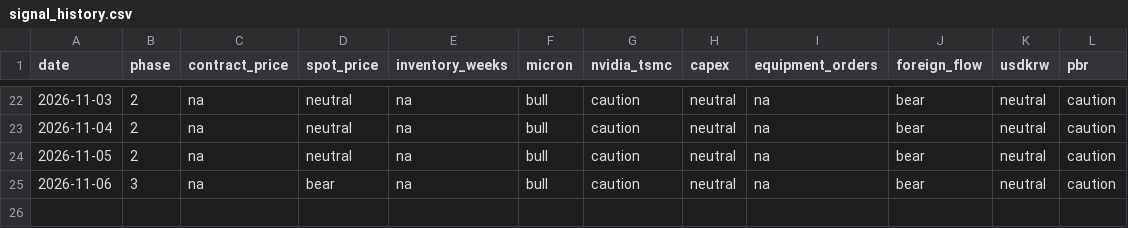
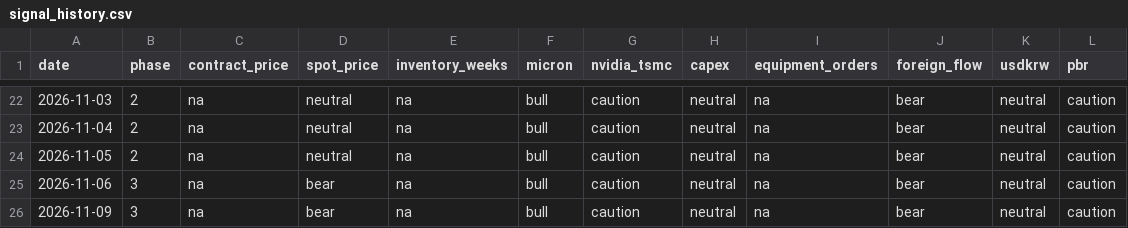
Before and after one commit to sjh991126/futureself-mvp, a CSV file: data/signal_history.csv, drawn as a sheet; only a part is shown, gaps mark what is left out.

```diff
--- a/data/signal_history.csv
+++ b/data/signal_history.csv
@@ -25 +25,2 @@ date,phase,contract_price,spot_price,inventory_weeks,micron,nvidia_tsmc,capex,eq
 2026-11-06,3,na,bear,na,bull,caution,neutral,na,bear,neutral,caution
+2026-11-09,3,na,bear,na,bull,caution,neutral,na,bear,neutral,caution
```
Also changed, not shown: data/series/spot_dram_ddr3_4gb.csv, data/series/spot_dram_ddr4_16gb.csv, 16 other files.
